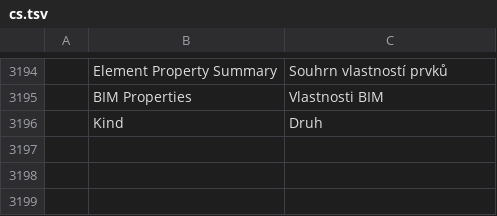
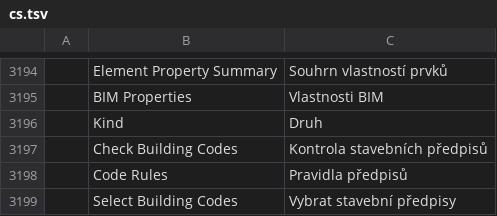
Before and after one commit to AICodeForgedev/cadaddy, a TSV file: crates/ui-egui/src/i18n/cs.tsv, drawn as a sheet; only a part is shown, gaps mark what is left out; the diff names each change by its address in the sheet, - before the commit and + after, or states it on an @@ line.

```diff
--- a/crates/ui-egui/src/i18n/cs.tsv
+++ b/crates/ui-egui/src/i18n/cs.tsv
+row 3197:  | Check Building Codes | Kontrola stavebních předpisů
+row 3198:  | Code Rules | Pravidla předpisů
+row 3199:  | Select Building Codes | Vybrat stavební předpisy
```
Also changed, not shown: crates/ui-egui/src/i18n/ar.tsv, crates/ui-egui/src/i18n/es.tsv, 9 other files.
